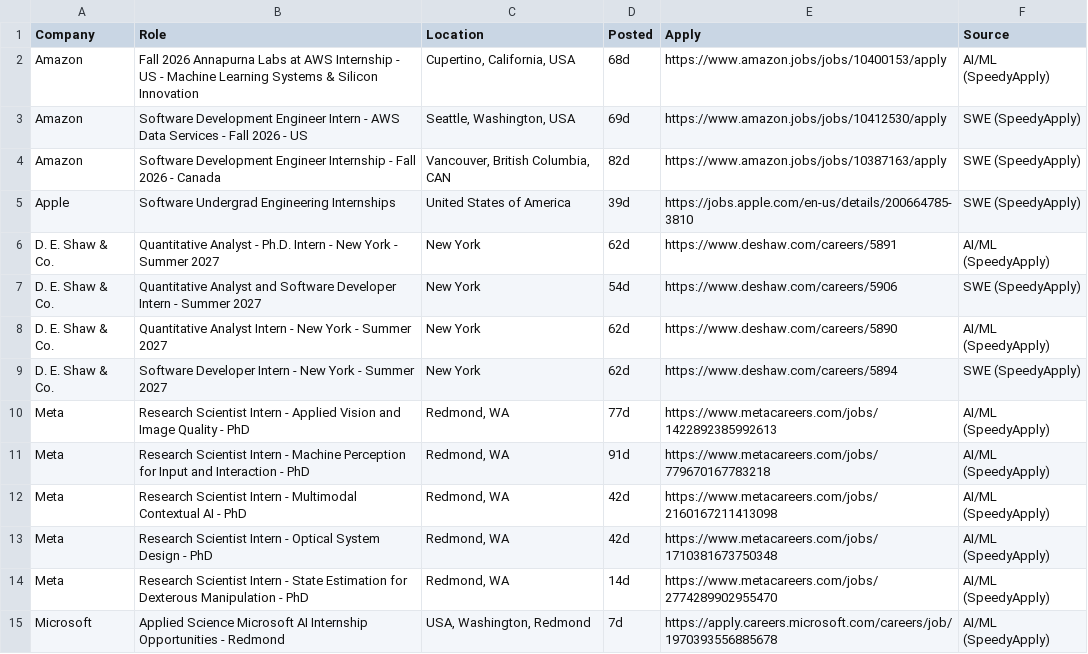
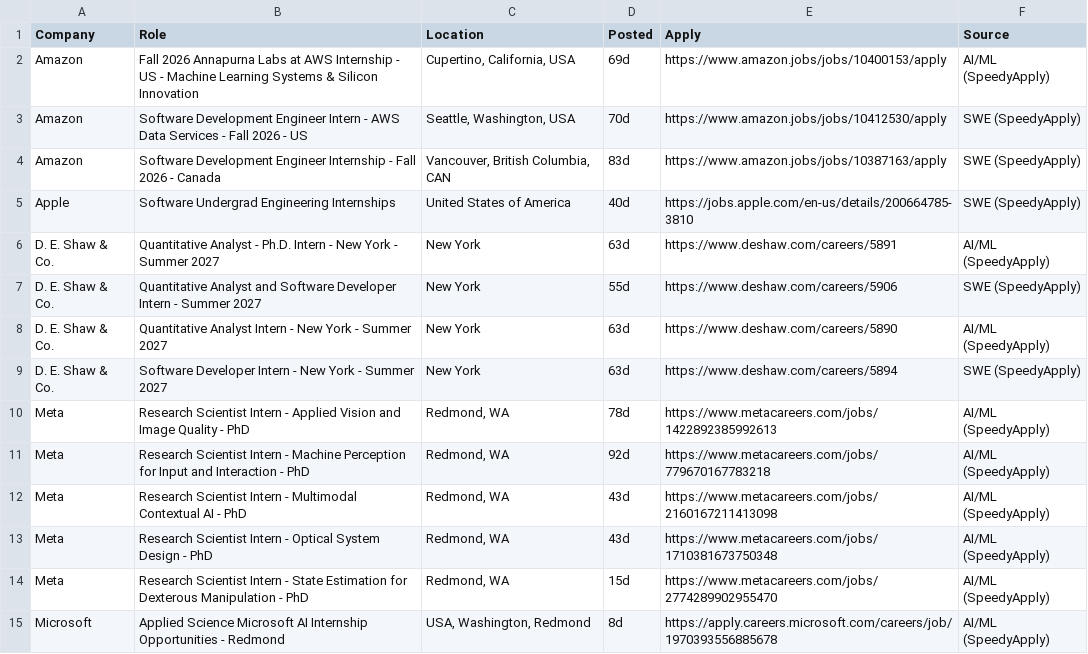
Before and after one commit to aryaanvig/internship-feed, a CSV file: output/internships.csv, drawn as a sheet; only a part is shown; the diff covers the shown part only.

```diff
--- a/output/internships.csv
+++ b/output/internships.csv
@@ -1,15 +1,15 @@
 Company,Role,Location,Posted,Apply,Source
-Amazon,Fall 2026 Annapurna Labs at AWS Internship - US - Machine Learning Systems & Silicon Innovation,"Cupertino, California, USA",68d,https://www.amazon.jobs/jobs/10400153/apply,AI/ML (SpeedyApply)
-Amazon,Software Development Engineer Intern - AWS Data Services - Fall 2026 - US,"Seattle, Washington, USA",69d,https://www.amazon.jobs/jobs/10412530/apply,SWE (SpeedyApply)
-Amazon,Software Development Engineer Internship - Fall 2026 - Canada,"Vancouver, British Columbia, CAN",82d,https://www.amazon.jobs/jobs/10387163/apply,SWE (SpeedyApply)
-Apple,Software Undergrad Engineering Internships,United States of America,39d,https://jobs.apple.com/en-us/details/200664785-3810,SWE (SpeedyApply)
-D. E. Shaw & Co.,Quantitative Analyst - Ph.D. Intern - New York - Summer 2027,New York,62d,https://www.deshaw.com/careers/5891,AI/ML (SpeedyApply)
-D. E. Shaw & Co.,Quantitative Analyst and Software Developer Intern - Summer 2027,New York,54d,https://www.deshaw.com/careers/5906,SWE (SpeedyApply)
-D. E. Shaw & Co.,Quantitative Analyst Intern - New York - Summer 2027,New York,62d,https://www.deshaw.com/careers/5890,AI/ML (SpeedyApply)
-D. E. Shaw & Co.,Software Developer Intern - New York - Summer 2027,New York,62d,https://www.deshaw.com/careers/5894,SWE (SpeedyApply)
-Meta,Research Scientist Intern - Applied Vision and Image Quality - PhD,"Redmond, WA",77d,https://www.metacareers.com/jobs/1422892385992613,AI/ML (SpeedyApply)
-Meta,Research Scientist Intern - Machine Perception for Input and Interaction - PhD,"Redmond, WA",91d,https://www.metacareers.com/jobs/779670167783218,AI/ML (SpeedyApply)
-Meta,Research Scientist Intern - Multimodal Contextual AI - PhD,"Redmond, WA",42d,https://www.metacareers.com/jobs/2160167211413098,AI/ML (SpeedyApply)
-Meta,Research Scientist Intern - Optical System Design - PhD,"Redmond, WA",42d,https://www.metacareers.com/jobs/1710381673750348,AI/ML (SpeedyApply)
-Meta,Research Scientist Intern - State Estimation for Dexterous Manipulation - PhD,"Redmond, WA",14d,https://www.metacareers.com/jobs/2774289902955470,AI/ML (SpeedyApply)
-Microsoft,Applied Science Microsoft AI Internship Opportunities - Redmond,"USA, Washington, Redmond",7d,https://apply.careers.microsoft.com/careers/job/1970393556885678,AI/ML (SpeedyApply)
+Amazon,Fall 2026 Annapurna Labs at AWS Internship - US - Machine Learning Systems & Silicon Innovation,"Cupertino, California, USA",69d,https://www.amazon.jobs/jobs/10400153/apply,AI/ML (SpeedyApply)
+Amazon,Software Development Engineer Intern - AWS Data Services - Fall 2026 - US,"Seattle, Washington, USA",70d,https://www.amazon.jobs/jobs/10412530/apply,SWE (SpeedyApply)
+Amazon,Software Development Engineer Internship - Fall 2026 - Canada,"Vancouver, British Columbia, CAN",83d,https://www.amazon.jobs/jobs/10387163/apply,SWE (SpeedyApply)
+Apple,Software Undergrad Engineering Internships,United States of America,40d,https://jobs.apple.com/en-us/details/200664785-3810,SWE (SpeedyApply)
+D. E. Shaw & Co.,Quantitative Analyst - Ph.D. Intern - New York - Summer 2027,New York,63d,https://www.deshaw.com/careers/5891,AI/ML (SpeedyApply)
+D. E. Shaw & Co.,Quantitative Analyst and Software Developer Intern - Summer 2027,New York,55d,https://www.deshaw.com/careers/5906,SWE (SpeedyApply)
+D. E. Shaw & Co.,Quantitative Analyst Intern - New York - Summer 2027,New York,63d,https://www.deshaw.com/careers/5890,AI/ML (SpeedyApply)
+D. E. Shaw & Co.,Software Developer Intern - New York - Summer 2027,New York,63d,https://www.deshaw.com/careers/5894,SWE (SpeedyApply)
+Meta,Research Scientist Intern - Applied Vision and Image Quality - PhD,"Redmond, WA",78d,https://www.metacareers.com/jobs/1422892385992613,AI/ML (SpeedyApply)
+Meta,Research Scientist Intern - Machine Perception for Input and Interaction - PhD,"Redmond, WA",92d,https://www.metacareers.com/jobs/779670167783218,AI/ML (SpeedyApply)
+Meta,Research Scientist Intern - Multimodal Contextual AI - PhD,"Redmond, WA",43d,https://www.metacareers.com/jobs/2160167211413098,AI/ML (SpeedyApply)
+Meta,Research Scientist Intern - Optical System Design - PhD,"Redmond, WA",43d,https://www.metacareers.com/jobs/1710381673750348,AI/ML (SpeedyApply)
+Meta,Research Scientist Intern - State Estimation for Dexterous Manipulation - PhD,"Redmond, WA",15d,https://www.metacareers.com/jobs/2774289902955470,AI/ML (SpeedyApply)
+Microsoft,Applied Science Microsoft AI Internship Opportunities - Redmond,"USA, Washington, Redmond",8d,https://apply.careers.microsoft.com/careers/job/1970393556885678,AI/ML (SpeedyApply)
```
Also changed, not shown: 1 added row, 2 removed rows and 13 edited cells elsewhere in this file, 1 other file.
